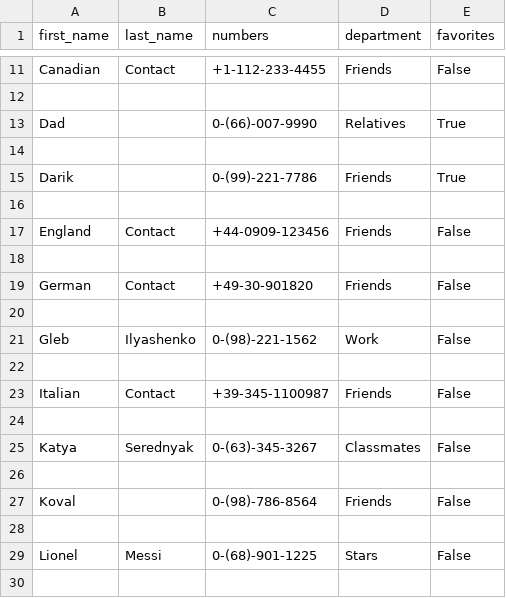
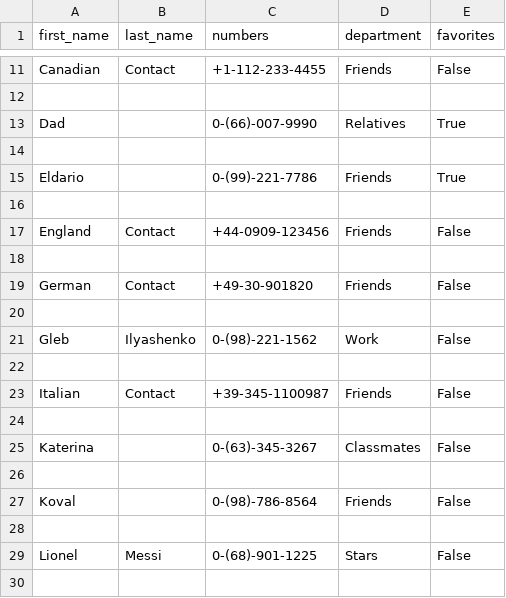
Before and after one commit to Kalinka5/Contact_book, a CSV file: Contact_book.csv, drawn as a sheet; only a part is shown, gaps mark what is left out.

Commit message:
Update rename Contact.
Move some functionality of rename class to separate python files.

```diff
--- a/Contact_book.csv
+++ b/Contact_book.csv
@@ -14,3 +14,3 @@ Dad,,0-(66)-007-9990,Relatives,True
 
-Darik,,0-(99)-221-7786,Friends,True
+Eldario,,0-(99)-221-7786,Friends,True
 
@@ -24,3 +24,3 @@ Italian,Contact,+39-345-1100987,Friends,False
 
-Katya,Serednyak,0-(63)-345-3267,Classmates,False
+Katerina,,0-(63)-345-3267,Classmates,False
 
```
Also changed, not shown: 13 other files.
